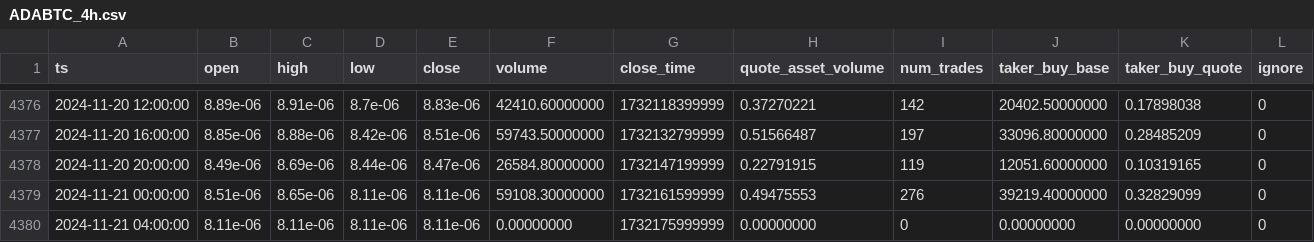
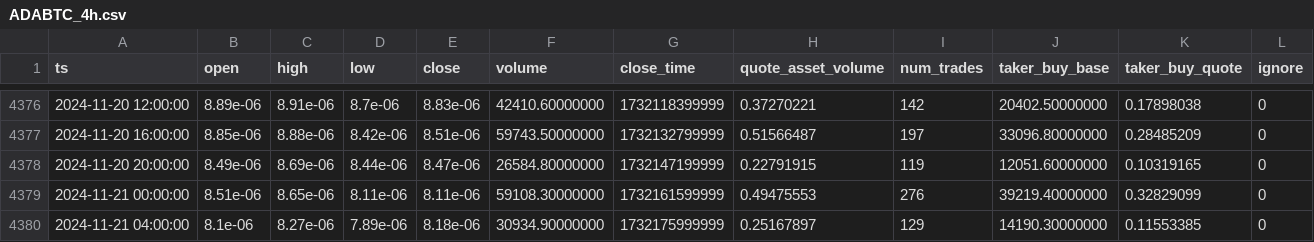
Before and after one commit to McNultyyy/BTC-Pair-OrderBlock-Finder, a CSV file: data/raw/ADABTC_4h.csv, drawn as a sheet; only a part is shown, gaps mark what is left out.

```diff
--- a/data/raw/ADABTC_4h.csv
+++ b/data/raw/ADABTC_4h.csv
@@ -4379,2 +4379,2 @@ ts,open,high,low,close,volume,close_time,quote_asset_volume,num_trades,taker_buy
 2024-11-21 00:00:00,8.51e-06,8.65e-06,8.11e-06,8.11e-06,59108.30000000,1732161599999,0.49475553,276,39219.40000000,0.32829099,0
-2024-11-21 04:00:00,8.11e-06,8.11e-06,8.11e-06,8.11e-06,0.00000000,1732175999999,0.00000000,0,0.00000000,0.00000000,0
+2024-11-21 04:00:00,8.1e-06,8.27e-06,7.89e-06,8.18e-06,30934.90000000,1732175999999,0.25167897,129,14190.30000000,0.11553385,0
```
Also changed, not shown: data/raw/AVAXBTC_4h.csv, data/raw/BNBBTC_4h.csv, 6 other files.
